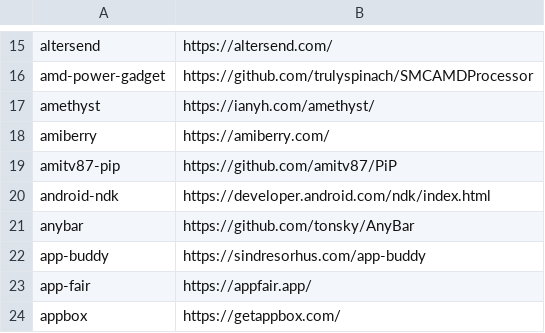
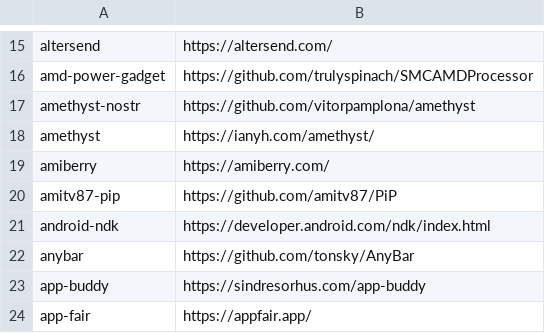
Before and after one commit to tinhkyaw/tinhkyaw, a CSV file: lists/casks_i.csv, drawn as a sheet; only a part is shown, gaps mark what is left out; the shorter side is filled out with more unchanged rows; the diff names each change by its address in the sheet, - before the commit and + after, or states it on an @@ line.

```diff
--- a/lists/casks_i.csv
+++ b/lists/casks_i.csv
+row 17: amethyst-nostr | https://github.com/vitorpamplona/amethyst
```
Also changed, not shown: lists/casks.csv, lists/casks_p.csv, 3 other files.
